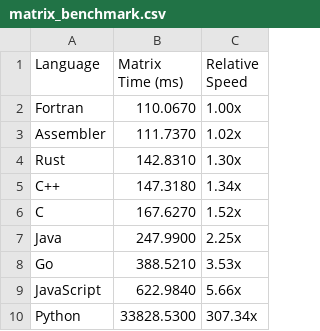
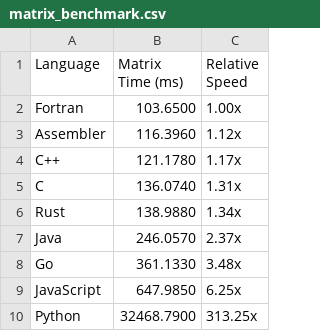
Before and after one commit to alexplast/polyglot-big-arithmetic, a CSV file: results/matrix_benchmark.csv, drawn as a sheet.

```diff
--- a/results/matrix_benchmark.csv
+++ b/results/matrix_benchmark.csv
@@ -1,10 +1,10 @@
 Language,Matrix Time (ms),Relative Speed
-Fortran,110.0670,1.00x
-Assembler,111.7370,1.02x
-Rust,142.8310,1.30x
-C++,147.3180,1.34x
-C,167.6270,1.52x
-Java,247.9900,2.25x
-Go,388.5210,3.53x
-JavaScript,622.9840,5.66x
-Python,33828.5300,307.34x
+Fortran,103.6500,1.00x
+Assembler,116.3960,1.12x
+C++,121.1780,1.17x
+C,136.0740,1.31x
+Rust,138.9880,1.34x
+Java,246.0570,2.37x
+Go,361.1330,3.48x
+JavaScript,647.9850,6.25x
+Python,32468.7900,313.25x
```
Also changed, not shown: results/bigint_benchmark.csv, results/float_benchmark.csv, 2 other files.
